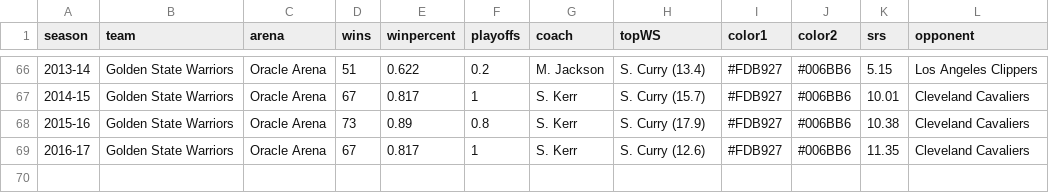
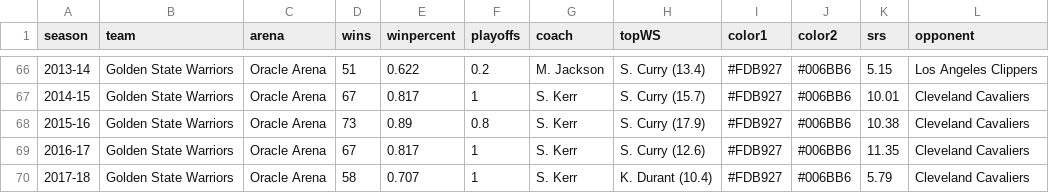
Before and after one commit to zacariias/nbahistory, a CSV file: teams/GSW.csv, drawn as a sheet; only a part is shown, gaps mark what is left out.

```diff
--- a/teams/GSW.csv
+++ b/teams/GSW.csv
@@ -69 +69,2 @@ season,team,arena,wins,winpercent,playoffs,coach,topWS,color1,color2,srs,opponen
 2016-17,Golden State Warriors,Oracle Arena,67,0.817,1,S. Kerr,S. Curry (12.6),#FDB927,#006BB6,11.35,Cleveland Cavaliers
+2017-18,Golden State Warriors,Oracle Arena,58,0.707,1,S. Kerr,K. Durant (10.4),#FDB927,#006BB6,5.79,Cleveland Cavaliers
```
Also changed, not shown: teams/CLE.csv.
